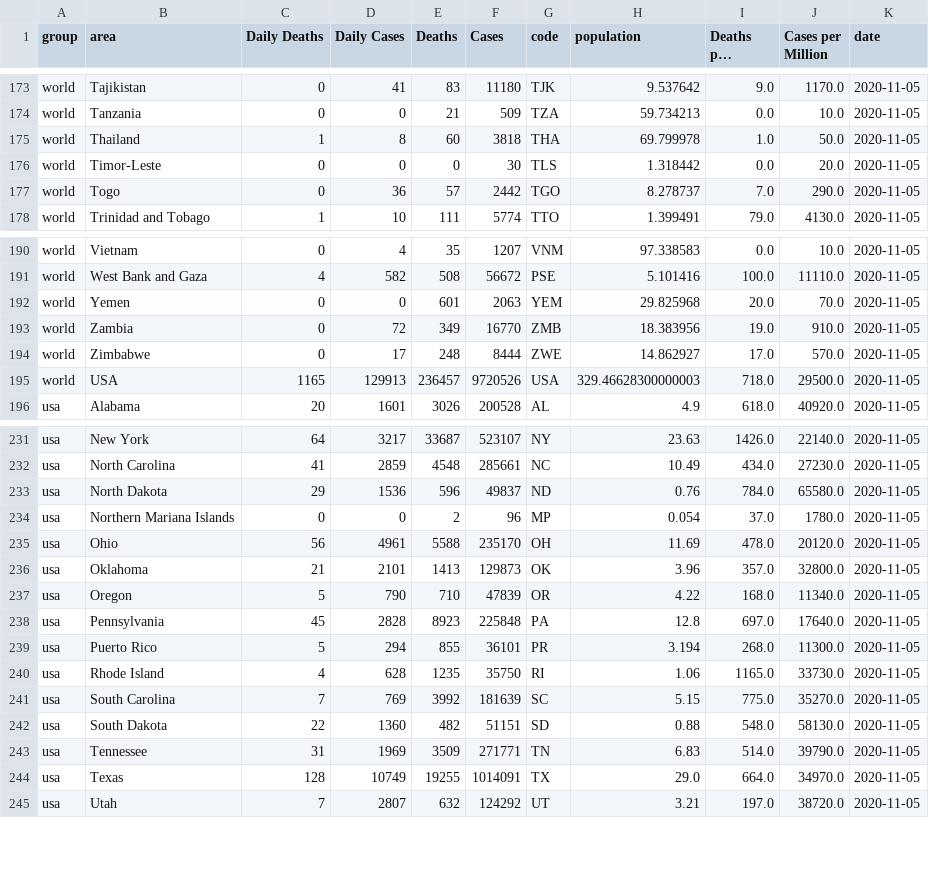
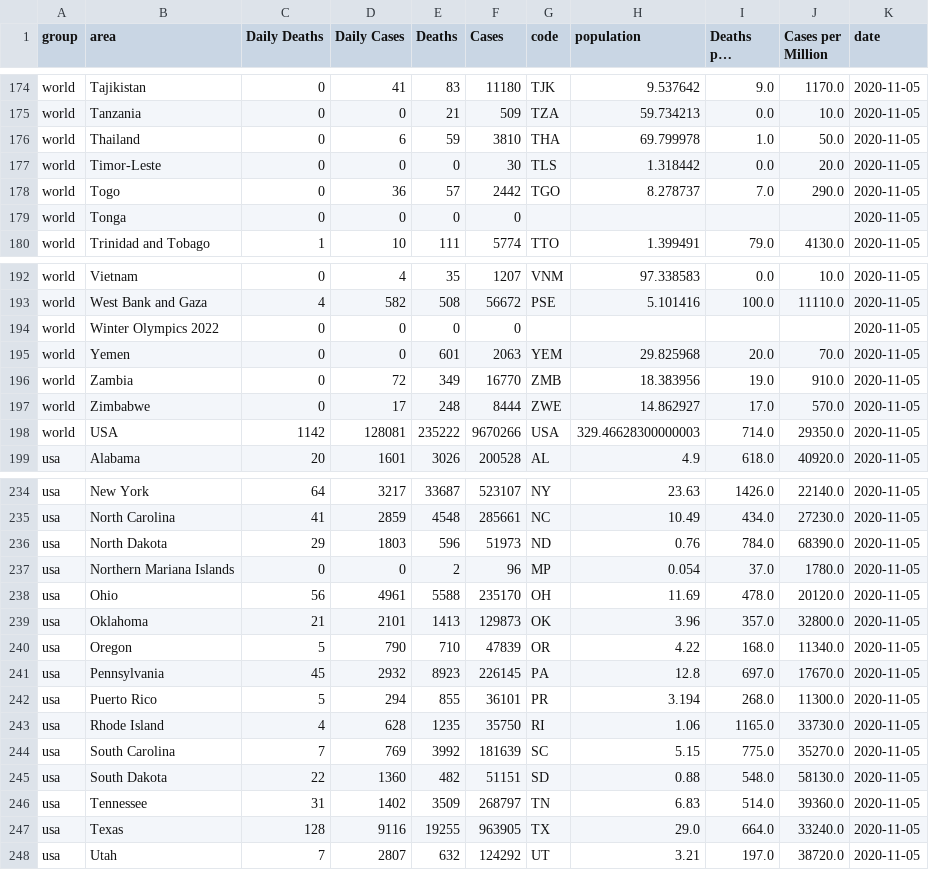
Before and after one commit to PaytonHill156/Dashboard, a CSV file: DashboardProject/notebooks/data/summary.csv, drawn as a sheet; only a part is shown, gaps mark what is left out; long unchanged cells end in …; the diff covers the shown part only.

```diff
--- a/DashboardProject/notebooks/data/summary.csv
+++ b/DashboardProject/notebooks/data/summary.csv
@@ -174,5 +175,6 @@ world,Tajikistan,0,41,83,11180,TJK,9.537642,9.0,1170.0,2020-11-05
 world,Tanzania,0,0,21,509,TZA,59.734213,0.0,10.0,2020-11-05
-world,Thailand,1,8,60,3818,THA,69.799978,1.0,50.0,2020-11-05
+world,Thailand,0,6,59,3810,THA,69.799978,1.0,50.0,2020-11-05
 world,Timor-Leste,0,0,0,30,TLS,1.318442,0.0,20.0,2020-11-05
 world,Togo,0,36,57,2442,TGO,8.278737,7.0,290.0,2020-11-05
+world,Tonga,0,0,0,0,,,,,2020-11-05
 world,Trinidad and Tobago,1,10,111,5774,TTO,1.399491,79.0,4130.0,2020-11-05
@@ -191,2 +193,3 @@ world,Vietnam,0,4,35,1207,VNM,97.338583,0.0,10.0,2020-11-05
 world,West Bank and Gaza,4,582,508,56672,PSE,5.101416,100.0,11110.0,2020-11-05
+world,Winter Olympics 2022,0,0,0,0,,,,,2020-11-05
 world,Yemen,0,0,601,2063,YEM,29.825968,20.0,70.0,2020-11-05
@@ -194,3 +197,3 @@ world,Zambia,0,72,349,16770,ZMB,18.383956,19.0,910.0,2020-11-05
 world,Zimbabwe,0,17,248,8444,ZWE,14.862927,17.0,570.0,2020-11-05
-world,USA,1165,129913,236457,9720526,USA,329.46628300000003,718.0,29500.0,2020-11-05
+world,USA,1142,128081,235222,9670266,USA,329.46628300000003,714.0,29350.0,2020-11-05
 usa,Alabama,20,1601,3026,200528,AL,4.9,618.0,40920.0,2020-11-05
@@ -232,3 +235,3 @@ usa,New York,64,3217,33687,523107,NY,23.63,1426.0,22140.0,2020-11-05
 usa,North Carolina,41,2859,4548,285661,NC,10.49,434.0,27230.0,2020-11-05
-usa,North Dakota,29,1536,596,49837,ND,0.76,784.0,65580.0,2020-11-05
+usa,North Dakota,29,1803,596,51973,ND,0.76,784.0,68390.0,2020-11-05
 usa,Northern Mariana Islands,0,0,2,96,MP,0.054,37.0,1780.0,2020-11-05
@@ -237,3 +240,3 @@ usa,Oklahoma,21,2101,1413,129873,OK,3.96,357.0,32800.0,2020-11-05
 usa,Oregon,5,790,710,47839,OR,4.22,168.0,11340.0,2020-11-05
-usa,Pennsylvania,45,2828,8923,225848,PA,12.8,697.0,17640.0,2020-11-05
+usa,Pennsylvania,45,2932,8923,226145,PA,12.8,697.0,17670.0,2020-11-05
 usa,Puerto Rico,5,294,855,36101,PR,3.194,268.0,11300.0,2020-11-05
@@ -242,4 +245,4 @@ usa,South Carolina,7,769,3992,181639,SC,5.15,775.0,35270.0,2020-11-05
 usa,South Dakota,22,1360,482,51151,SD,0.88,548.0,58130.0,2020-11-05
-usa,Tennessee,31,1969,3509,271771,TN,6.83,514.0,39790.0,2020-11-05
-usa,Texas,128,10749,19255,1014091,TX,29.0,664.0,34970.0,2020-11-05
+usa,Tennessee,31,1402,3509,268797,TN,6.83,514.0,39360.0,2020-11-05
+usa,Texas,128,9116,19255,963905,TX,29.0,664.0,33240.0,2020-11-05
 usa,Utah,7,2807,632,124292,UT,3.21,197.0,38720.0,2020-11-05
```
Also changed, not shown: 1 added row and 48 edited cells elsewhere in this file, DashboardProject/project/data/summary.csv, 2 other files.
